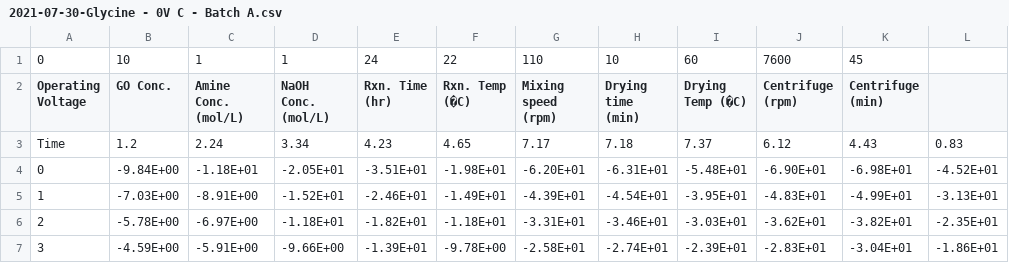
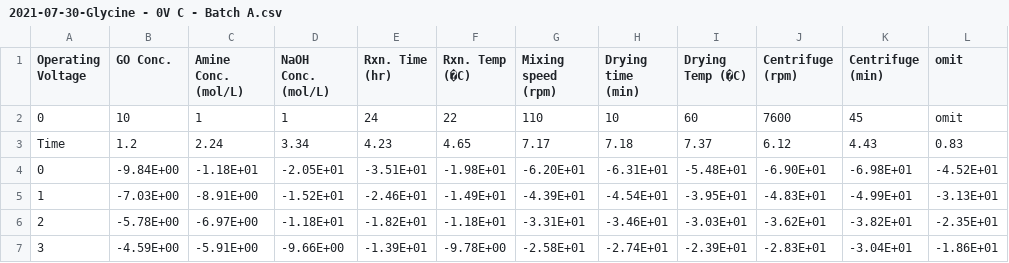
Before and after one commit to siddij3/Machine-Learning-for-Free-Chlorine-Sensors, a CSV file: Data/2021-07-30-Glycine - 0V C - Batch A.csv, drawn as a sheet; only a part is shown.

```diff
--- a/Data/2021-07-30-Glycine - 0V C - Batch A.csv
+++ b/Data/2021-07-30-Glycine - 0V C - Batch A.csv
@@ -1,3 +1,3 @@
-0,10,1,1,24,22,110,10,60,7600,45
-Operating Voltage,GO Conc.,Amine Conc. (mol/L) ,NaOH Conc.  (mol/L),Rxn. Time (hr),Rxn. Temp (�C),Mixing speed (rpm),Drying time (min),Drying Temp (�C),Centrifuge (rpm),Centrifuge (min),
+Operating Voltage,GO Conc.,Amine Conc. (mol/L) ,NaOH Conc.  (mol/L),Rxn. Time (hr),Rxn. Temp (�C),Mixing speed (rpm),Drying time (min),Drying Temp (�C),Centrifuge (rpm),Centrifuge (min),omit
+0,10,1,1,24,22,110,10,60,7600,45,omit
 Time,1.2,2.24,3.34,4.23,4.65,7.17,7.18,7.37,6.12,4.43,0.83
```
Also changed, not shown: Data/2021-07-30-Glycine - 0.05V - Batch A.csv, Data/2021-07-30-Glycine - 0.1V B - Batch A.csv, 5 other files.
